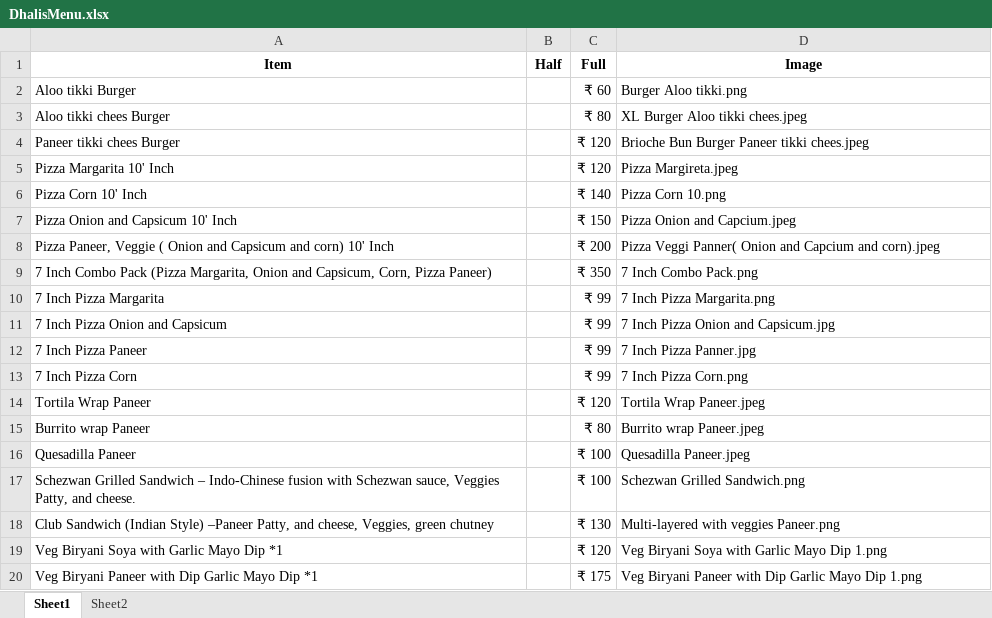
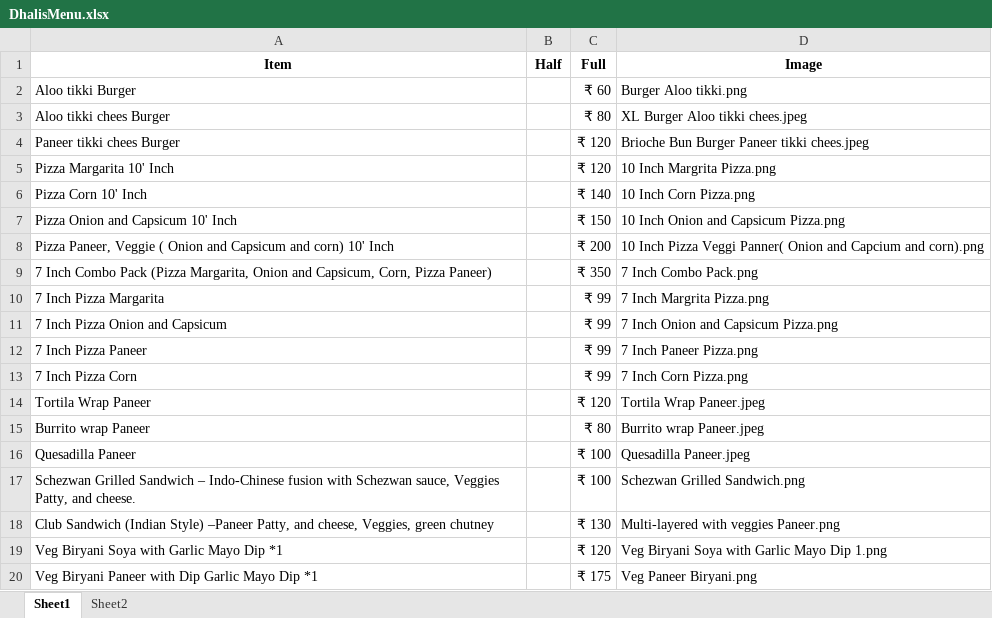
Before and after one commit to Pushpsingh13/Dhaliwal_whatsapp_Email, an Excel workbook: DhalisMenu.xlsx, sheet Sheet1, drawn as a sheet; values as stored, in another font and other column widths than the file's, no borders; the diff names each change by its address in the sheet, - before the commit and + after, or states it on an @@ line.

```diff
--- a/DhalisMenu.xlsx (sheet Sheet1)
+++ b/DhalisMenu.xlsx (sheet Sheet1)
-D5 (Image): Pizza Margireta.jpeg
+D5 (Image): 10 Inch Margrita Pizza.png
-D6 (Image): Pizza Corn 10.png
+D6 (Image): 10 Inch Corn Pizza.png
-D7 (Image): Pizza Onion and Capcium.jpeg
+D7 (Image): 10 Inch Onion and Capsicum Pizza.png
-D8 (Image): Pizza Veggi Panner( Onion and Capcium and corn).jpeg
+D8 (Image): 10 Inch Pizza Veggi Panner( Onion and Capcium and corn).png
-D10 (Image): 7 Inch Pizza Margarita.png
+D10 (Image): 7 Inch Margrita Pizza.png
-D11 (Image): 7 Inch Pizza Onion and Capsicum.jpg
+D11 (Image): 7 Inch Onion and Capsicum Pizza.png
-D12 (Image): 7 Inch Pizza Panner.jpg
+D12 (Image): 7 Inch Paneer Pizza.png
-D13 (Image): 7 Inch Pizza Corn.png
+D13 (Image): 7 Inch Corn Pizza.png
-D20 (Image): Veg Biryani Paneer with Dip Garlic Mayo Dip 1.png
+D20 (Image): Veg Paneer Biryani.png
```
Also changed, not shown: 10 other files.
